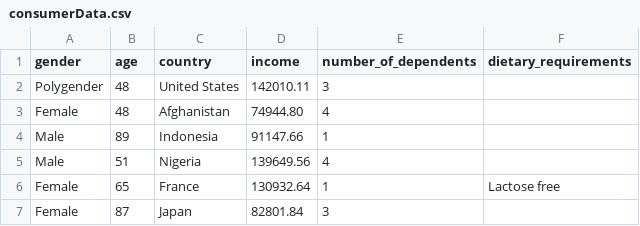
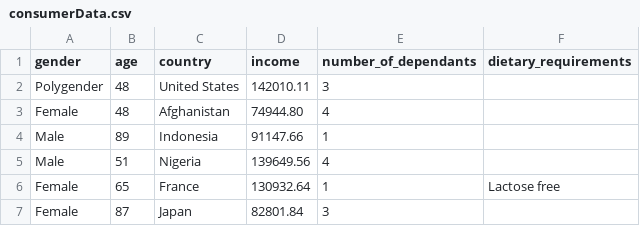
Before and after one commit to 33hemz/StockBox-project, a CSV file: Project Resources/consumerData.csv, drawn as a sheet; only a part is shown.

Commit message:
Fix spelling mistake (dependants)

```diff
--- a/Project Resources/consumerData.csv
+++ b/Project Resources/consumerData.csv
@@ -1,2 +1,2 @@
-gender;age;country;income;number_of_dependents;dietary_requirements
+gender;age;country;income;number_of_dependants;dietary_requirements
 Polygender;48;United States;142010.11;3;
```
Also changed, not shown: 9 other files.
